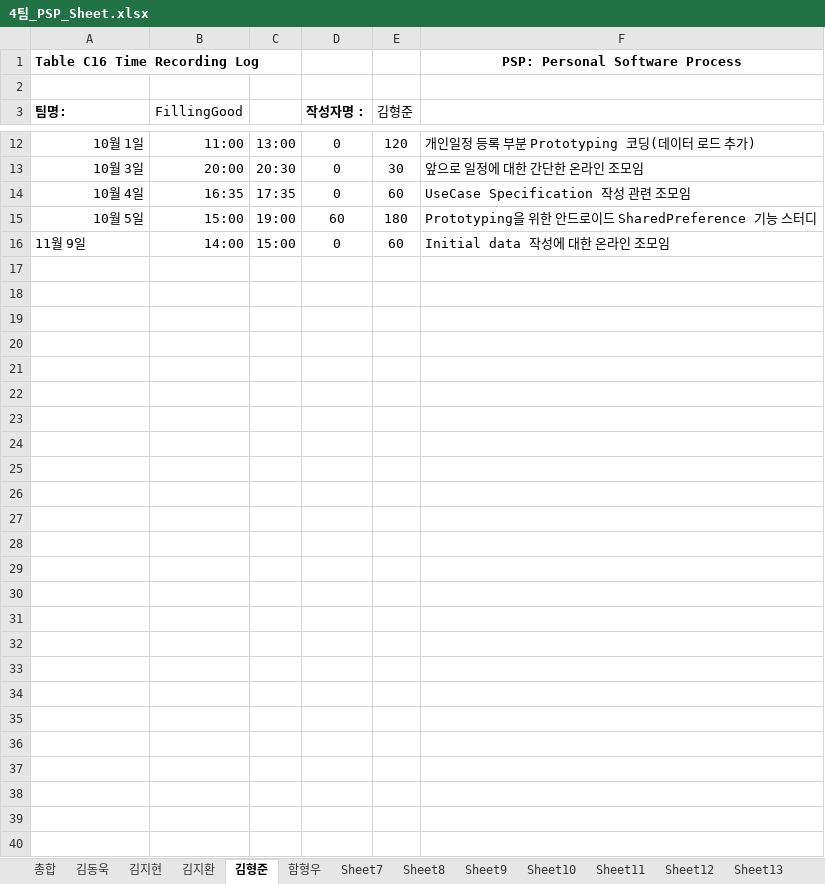
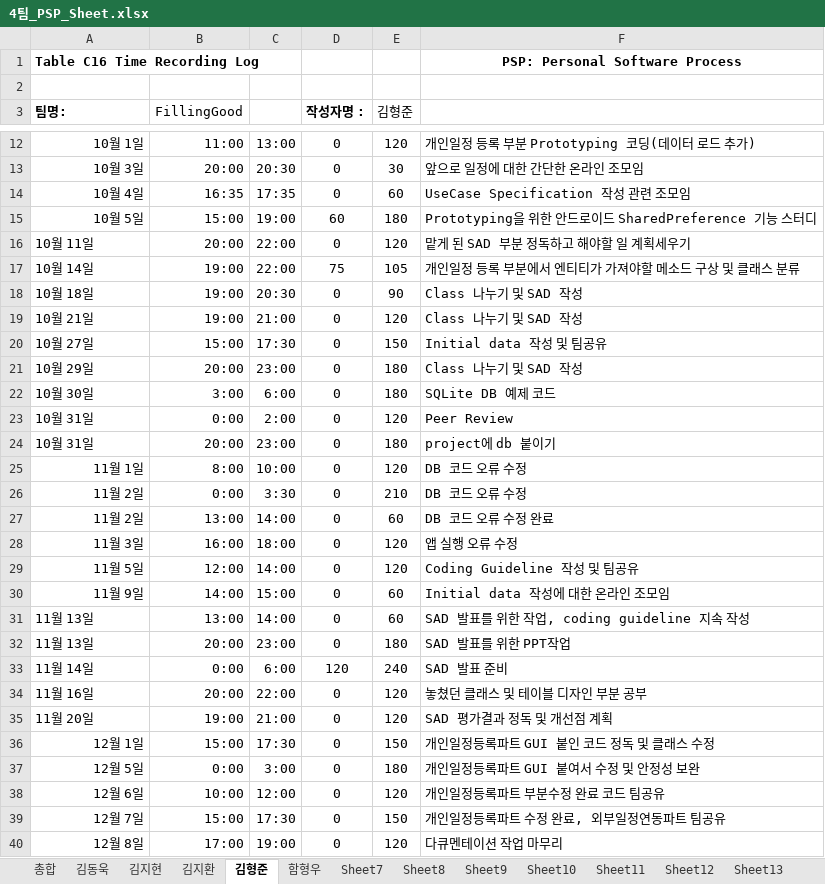
Before and after one commit to 7hong13/FillingGood, an Excel workbook: 4팀_PSP_Sheet.xlsx, sheet 김형준, drawn as a sheet; only a part is shown, gaps mark what is left out; values as stored, in another font and other column widths than the file's, no borders; addresses are those after the commit; the diff names each change by its address in the sheet, - before the commit and + after, or states it on an @@ line.

Commit message:
12.08 PSP(김형준) 수정

```diff
--- a/4팀_PSP_Sheet.xlsx (sheet 김형준)
+++ b/4팀_PSP_Sheet.xlsx (sheet 김형준)
+row 16: 10월 11일 | 20:00 | 22:00 | 0 | 120 | 맡게 된 SAD 부분 정독하고 해야할 일 계획세우기
+row 17: 10월 14일 | 19:00 | 22:00 | 75 | 105 | 개인일정 등록 부분에서 엔티티가 가져야할 메소드 구상 및 클래스 분류
+row 18: 10월 18일 | 19:00 | 20:30 | 0 | 90 | Class 나누기 및 SAD 작성
+row 19: 10월 21일 | 19:00 | 21:00 | 0 | 120 | Class 나누기 및 SAD 작성
+row 20: 10월 27일 | 15:00 | 17:30 | 0 | 150 | Initial data 작성 및 팀공유
+row 21: 10월 29일 | 20:00 | 23:00 | 0 | 180 | Class 나누기 및 SAD 작성
+row 22: 10월 30일 | 3:00 | 6:00 | 0 | 180 | SQLite DB 예제 코드
+row 23: 10월 31일 | 0:00 | 2:00 | 0 | 120 | Peer Review
+row 24: 10월 31일 | 20:00 | 23:00 | 0 | 180 | project에 db 붙이기
+row 25: 11월 1일 | 8:00 | 10:00 | 0 | 120 | DB 코드 오류 수정
+row 26: 11월 2일 | 0:00 | 3:30 | 0 | 210 | DB 코드 오류 수정
+row 27: 11월 2일 | 13:00 | 14:00 | 0 | 60 | DB 코드 오류 수정 완료
+row 28: 11월 3일 | 16:00 | 18:00 | 0 | 120 | 앱 실행 오류 수정
+row 29: 11월 5일 | 12:00 | 14:00 | 0 | 120 | Coding Guideline 작성 및 팀공유
-A30 alignment: left
+A30 alignment: right
+row 31: 11월 13일 | 13:00 | 14:00 | 0 | 60 | SAD 발표를 위한 작업, coding guideline 지속 작성
+row 32: 11월 13일 | 20:00 | 23:00 | 0 | 180 | SAD 발표를 위한 PPT작업
+row 33: 11월 14일 | 0:00 | 6:00 | 120 | 240 | SAD 발표 준비
+row 34: 11월 16일 | 20:00 | 22:00 | 0 | 120 | 놓쳤던 클래스 및 테이블 디자인 부분 공부
+row 35: 11월 20일 | 19:00 | 21:00 | 0 | 120 | SAD 평가결과 정독 및 개선점 계획
+row 36: 12월 1일 | 15:00 | 17:30 | 0 | 150 | 개인일정등록파트 GUI 붙인 코드 정독 및 클래스 수정
+row 37: 12월 5일 | 0:00 | 3:00 | 0 | 180 | 개인일정등록파트 GUI 붙여서 수정 및 안정성 보완
+row 38: 12월 6일 | 10:00 | 12:00 | 0 | 120 | 개인일정등록파트 부분수정 완료 코드 팀공유
+row 39: 12월 7일 | 15:00 | 17:30 | 0 | 150 | 개인일정등록파트 수정 완료, 외부일정연동파트 팀공유
+row 40: 12월 8일 | 17:00 | 19:00 | 0 | 120 | 다큐멘테이션 작업 마무리
```
Also changed, not shown: formulas that keep their value.
